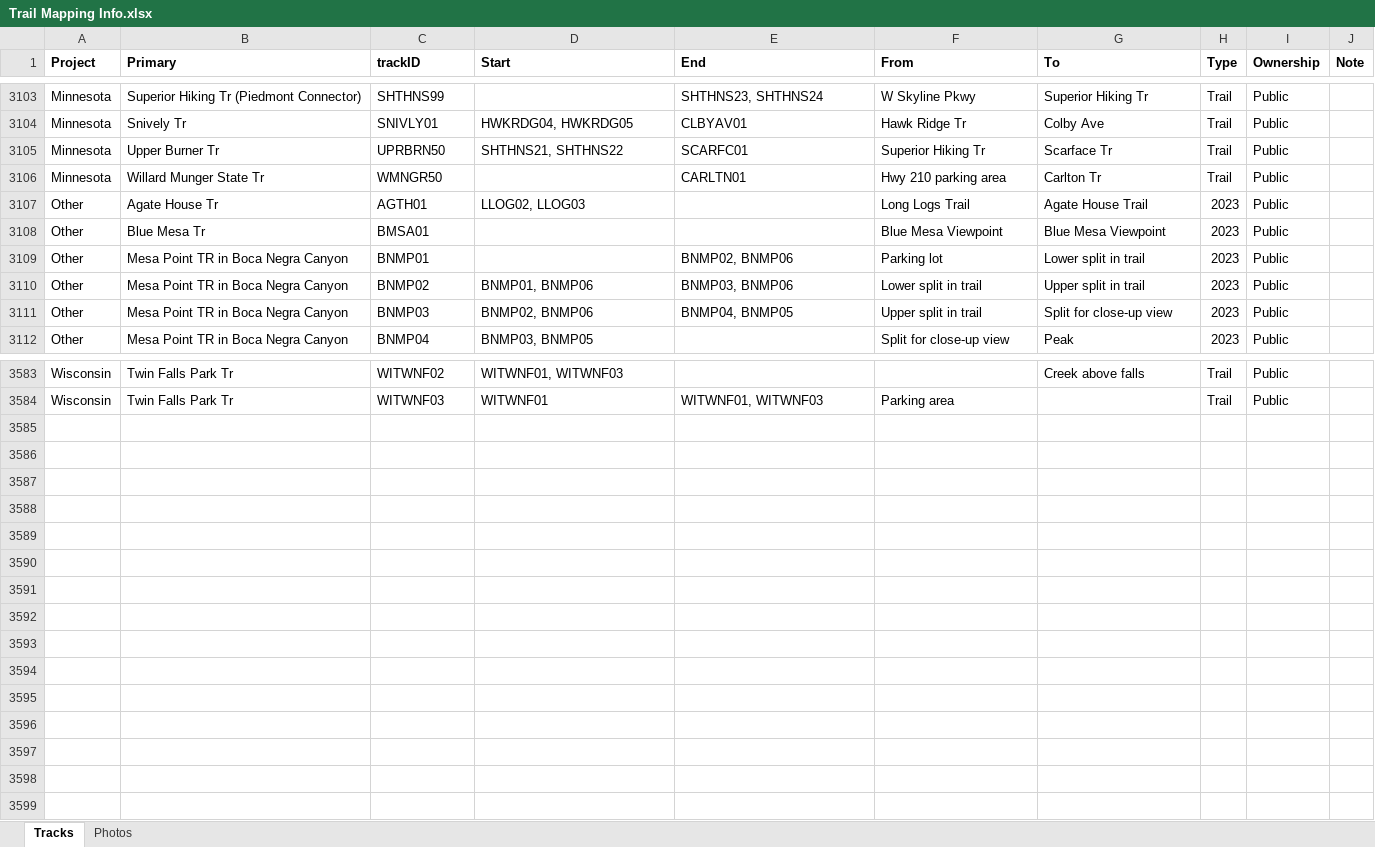
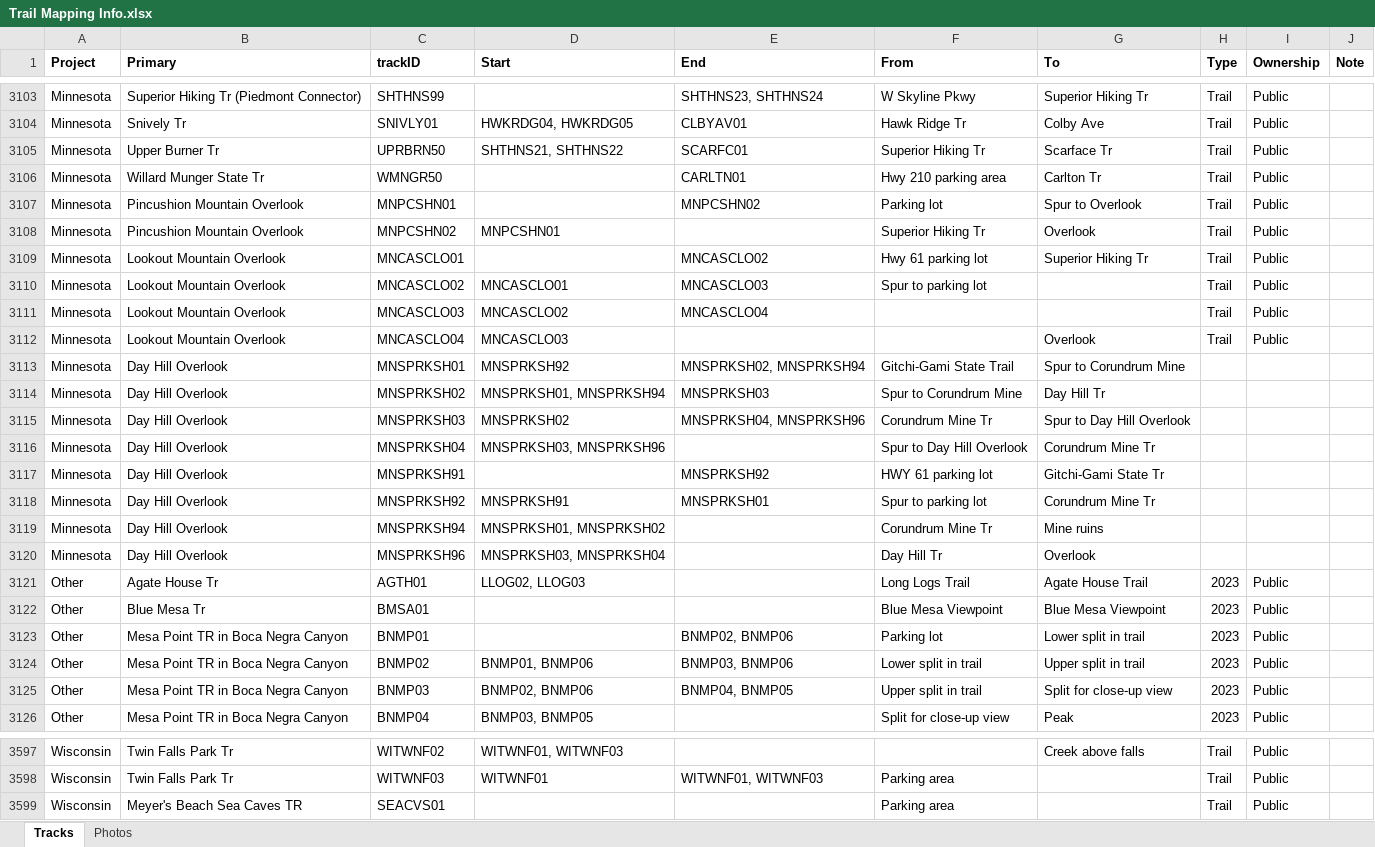
Before and after one commit to droglenc/MAPPING, an Excel workbook: Data/Trail Mapping Info.xlsx, sheet Tracks, drawn as a sheet; only a part is shown, gaps mark what is left out; values as stored, in another font and other column widths than the file's, no borders; the diff names each change by its address in the sheet, - before the commit and + after, or states it on an @@ line.

```diff
--- a/Data/Trail Mapping Info.xlsx (sheet Tracks)
+++ b/Data/Trail Mapping Info.xlsx (sheet Tracks)
+row 3107: Minnesota | Pincushion Mountain Overlook | MNPCSHN01 |  | MNPCSHN02 | Parking lot | Spur to Overlook | Trail | Public
+row 3108: Minnesota | Pincushion Mountain Overlook | MNPCSHN02 | MNPCSHN01 |  | Superior Hiking Tr | Overlook | Trail | Public
+row 3109: Minnesota | Lookout Mountain Overlook | MNCASCLO01 |  | MNCASCLO02 | Hwy 61 parking lot | Superior Hiking Tr | Trail | Public
+row 3110: Minnesota | Lookout Mountain Overlook | MNCASCLO02 | MNCASCLO01 | MNCASCLO03 | Spur to parking lot |  | Trail | Public
+row 3111: Minnesota | Lookout Mountain Overlook | MNCASCLO03 | MNCASCLO02 | MNCASCLO04 |  |  | Trail | Public
+row 3112: Minnesota | Lookout Mountain Overlook | MNCASCLO04 | MNCASCLO03 |  |  | Overlook | Trail | Public
+row 3113: Minnesota | Day Hill Overlook | MNSPRKSH01 | MNSPRKSH92 | MNSPRKSH02, MNSPRKSH94 | Gitchi-Gami State Trail | Spur to Corundrum Mine
+row 3114: Minnesota | Day Hill Overlook | MNSPRKSH02 | MNSPRKSH01, MNSPRKSH94 | MNSPRKSH03 | Spur to Corundrum Mine | Day Hill Tr
+row 3115: Minnesota | Day Hill Overlook | MNSPRKSH03 | MNSPRKSH02 | MNSPRKSH04, MNSPRKSH96 | Corundrum Mine Tr | Spur to Day Hill Overlook
+row 3116: Minnesota | Day Hill Overlook | MNSPRKSH04 | MNSPRKSH03, MNSPRKSH96 |  | Spur to Day Hill Overlook | Corundrum Mine Tr
+row 3117: Minnesota | Day Hill Overlook | MNSPRKSH91 |  | MNSPRKSH92 | HWY 61 parking lot | Gitchi-Gami State Tr
+row 3118: Minnesota | Day Hill Overlook | MNSPRKSH92 | MNSPRKSH91 | MNSPRKSH01 | Spur to parking lot | Corundrum Mine Tr
+row 3119: Minnesota | Day Hill Overlook | MNSPRKSH94 | MNSPRKSH01, MNSPRKSH02 |  | Corundrum Mine Tr | Mine ruins
+row 3120: Minnesota | Day Hill Overlook | MNSPRKSH96 | MNSPRKSH03, MNSPRKSH04 |  | Day Hill Tr | Overlook
+row 3599: Wisconsin | Meyer's Beach Sea Caves TR | SEACVS01 |  |  | Parking area |  | Trail | Public
```
Also changed, not shown: sheet Photos, 48 other files.
